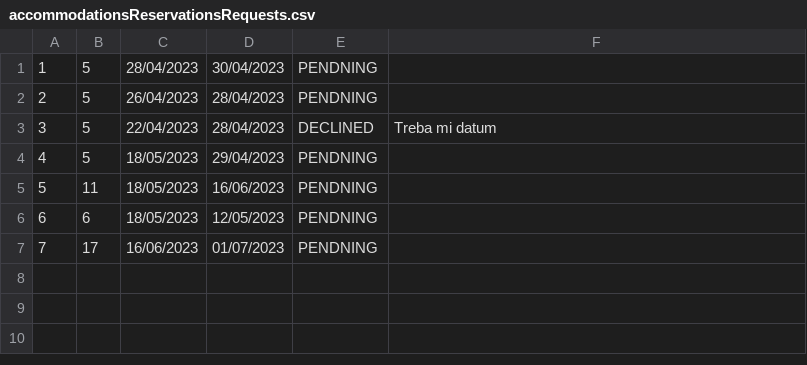
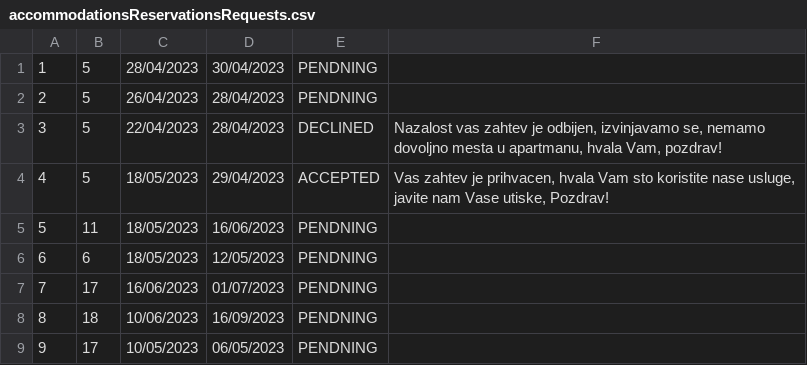
Before and after one commit to BrziGolub/booking, a CSV file: Booking/Booking/Resources/Data/accommodationsReservationsRequests.csv, drawn as a sheet.

```diff
--- a/Booking/Booking/Resources/Data/accommodationsReservationsRequests.csv
+++ b/Booking/Booking/Resources/Data/accommodationsReservationsRequests.csv
@@ -2,4 +2,4 @@
 2|5|26/04/2023|28/04/2023|PENDNING||
-3|5|22/04/2023|28/04/2023|DECLINED|Treba mi datum|
-4|5|18/05/2023|29/04/2023|PENDNING||
+3|5|22/04/2023|28/04/2023|DECLINED|Nazalost vas zahtev je odbijen, izvinjavamo se, nemamo dovoljno mesta u apartmanu, hvala Vam, pozdrav!|
+4|5|18/05/2023|29/04/2023|ACCEPTED|Vas zahtev je prihvacen, hvala Vam sto koristite nase usluge, javite nam Vase utiske, Pozdrav!|
 5|11|18/05/2023|16/06/2023|PENDNING||
@@ -7 +7,3 @@
 7|17|16/06/2023|01/07/2023|PENDNING||
+8|18|10/06/2023|16/09/2023|PENDNING||
+9|17|10/05/2023|06/05/2023|PENDNING||
```
Also changed, not shown: Booking/Booking/Resources/Data/accommodationsReservations.csv, Booking/Booking/Resources/Data/notifications.csv, 14 other files.
